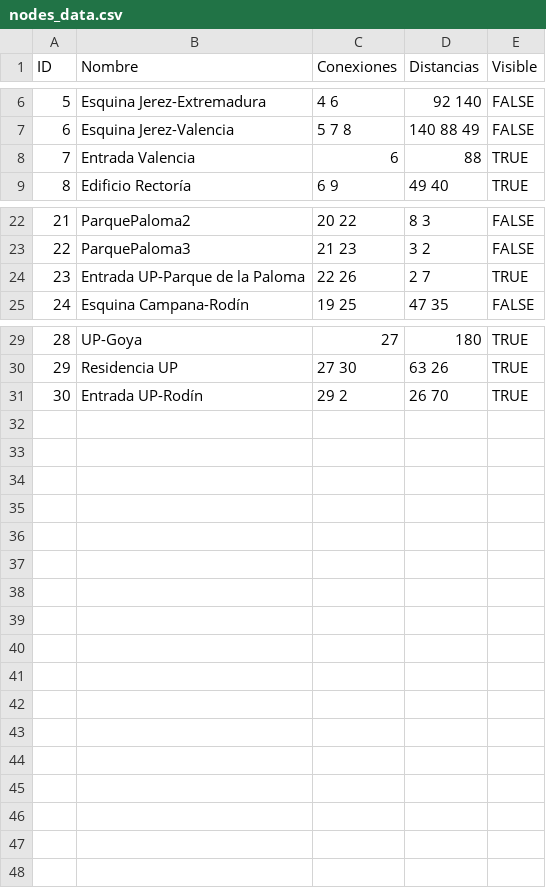
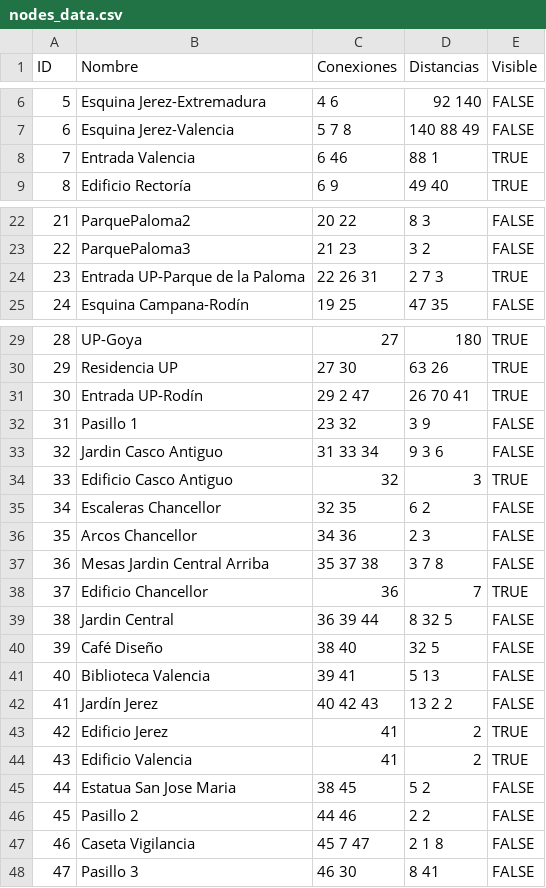
Before and after one commit to JavierRangel2004/Wayfinder-C-, a CSV file: ProyectoFinalPyed/nodes_data.csv, drawn as a sheet; only a part is shown, gaps mark what is left out.

Commit message:
Update nodes_data.csv

```diff
--- a/ProyectoFinalPyed/nodes_data.csv
+++ b/ProyectoFinalPyed/nodes_data.csv
@@ -7,3 +7,3 @@ ID,Nombre,Conexiones,Distancias,Visible
 6,Esquina Jerez-Valencia,5 7 8,140 88 49,FALSE
-7,Entrada Valencia,6,88,TRUE
+7,Entrada Valencia,6 46,88 1,TRUE
 8,Edificio Rectoría,6 9,49 40,TRUE
@@ -23,3 +23,3 @@ ID,Nombre,Conexiones,Distancias,Visible
 22,ParquePaloma3,21 23,3 2,FALSE
-23,Entrada UP-Parque de la Paloma,22 26,2 7,TRUE
+23,Entrada UP-Parque de la Paloma,22 26 31,2 7 3,TRUE
 24,Esquina Campana-Rodín,19 25,47 35,FALSE
@@ -30,2 +30,19 @@ ID,Nombre,Conexiones,Distancias,Visible
 29,Residencia UP,27 30,63 26,TRUE
-30,Entrada UP-Rodín,29 2,26 70,TRUE
+30,Entrada UP-Rodín,29 2 47,26 70 41,TRUE
+31,Pasillo 1,23 32,3 9,FALSE
+32,Jardin Casco Antiguo,31 33 34,9 3 6,FALSE
+33,Edificio Casco Antiguo,32,3,TRUE
+34,Escaleras Chancellor,32 35,6 2,FALSE
+35,Arcos Chancellor,34 36,2 3,FALSE
+36,Mesas Jardin Central Arriba,35 37 38,3 7 8,FALSE
+37,Edificio Chancellor,36,7,TRUE
+38,Jardin Central,36 39 44,8 32 5,FALSE
+39,Café Diseño,38 40,32 5,FALSE
+40,Biblioteca Valencia,39 41,5 13,FALSE
+41,Jardín Jerez,40 42 43,13 2 2,FALSE
+42,Edificio Jerez,41,2,TRUE
+43,Edificio Valencia,41,2,TRUE
+44,Estatua San Jose Maria,38 45,5 2,FALSE
+45,Pasillo 2,44 46,2 2,FALSE
+46,Caseta Vigilancia,45 7 47,2 1 8,FALSE
+47,Pasillo 3,46 30,8 41,FALSE
```
